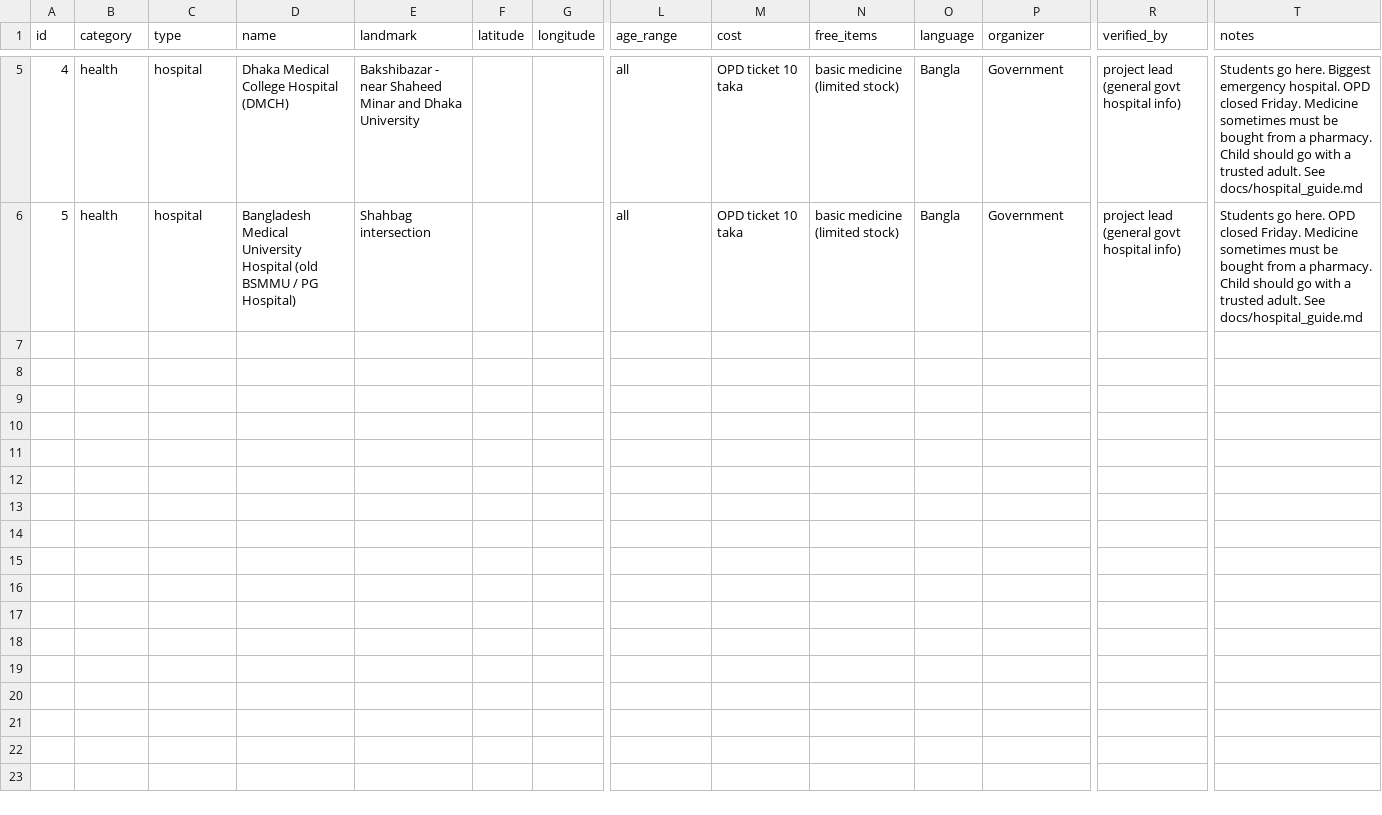
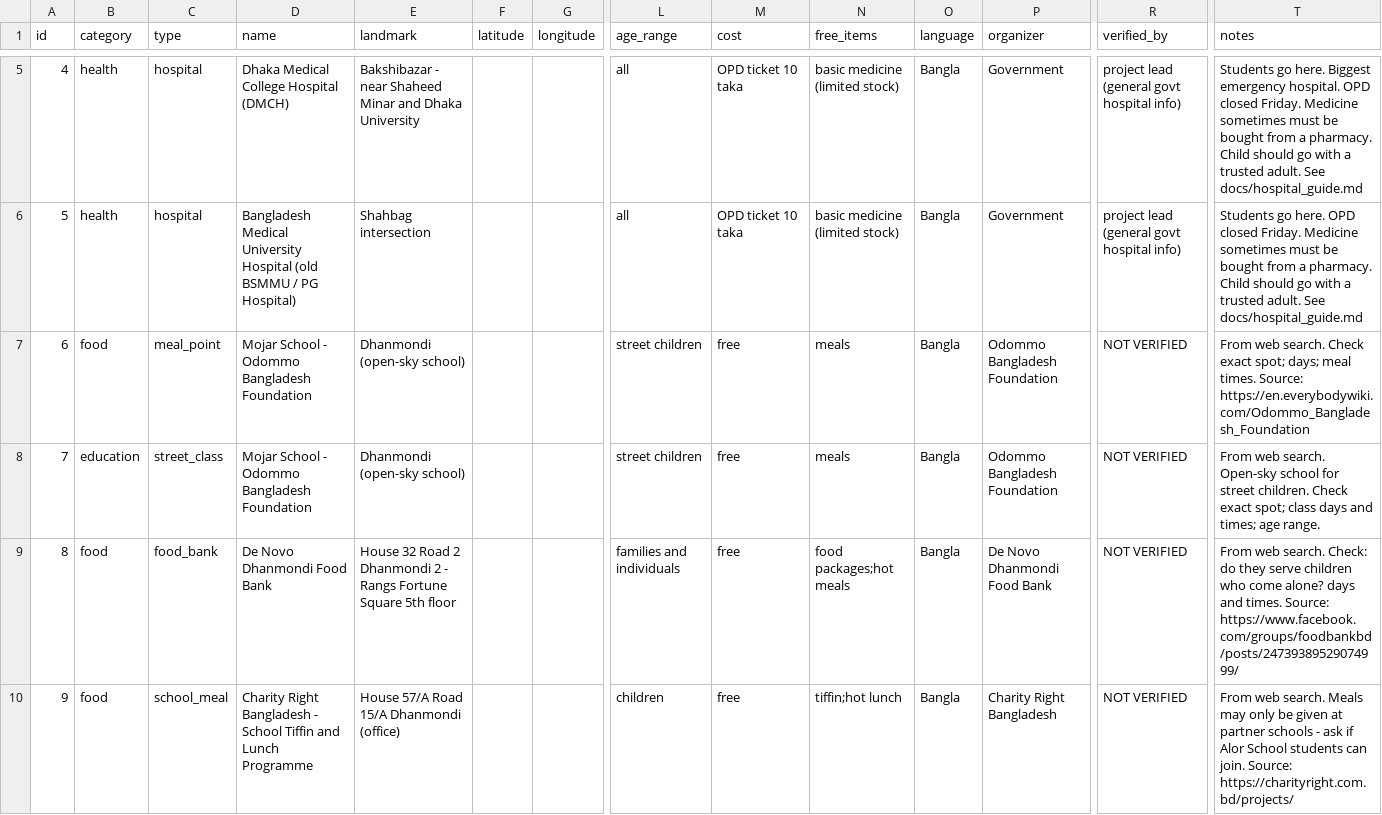
Before and after one commit to marbin55rime/shelterlink, a CSV file: data/services.csv, drawn as a sheet; only a part is shown, gaps mark what is left out; rows hold the shown columns only; the diff covers the shown part only; the diff names each change by its address in the sheet, - before the commit and + after, or states it on an @@ line.

```diff
--- a/data/services.csv
+++ b/data/services.csv
+row 7: 6 | food | meal_point | Mojar School - Odommo Bangladesh Foundation | Dhanmondi (open-sky school) |  |  | street children | free | meals | Bangla | Odommo Bangladesh Foundation | NOT VERIFIED | From web search. Check exact spot; days; meal times. Source: https://en.everybodywiki.com/Odommo_Bangladesh_Foundation
+row 8: 7 | education | street_class | Mojar School - Odommo Bangladesh Foundation | Dhanmondi (open-sky school) |  |  | street children | free | meals | Bangla | Odommo Bangladesh Foundation | NOT VERIFIED | From web search. Open-sky school for street children. Check exact spot; class days and times; age range.
+row 9: 8 | food | food_bank | De Novo Dhanmondi Food Bank | House 32 Road 2 Dhanmondi 2 - Rangs Fortune Square 5th floor |  |  | families and individuals | free | food packages;hot meals | Bangla | De Novo Dhanmondi Food Bank | NOT VERIFIED | From web search. Check: do they serve children who come alone? days and times. Source: https://www.facebook.com/groups/foodbankbd/posts/24739389529074999/
+row 10: 9 | food | school_meal | Charity Right Bangladesh - School Tiffin and Lunch Programme | House 57/A Road 15/A Dhanmondi (office) |  |  | children | free | tiffin;hot lunch | Bangla | Charity Right Bangladesh | NOT VERIFIED | From web search. Meals may only be given at partner schools - ask if Alor School students can join. Source: https://charityright.com.bd/projects/
```
Also changed, not shown: 3 added rows elsewhere in this file, 1 other file.
